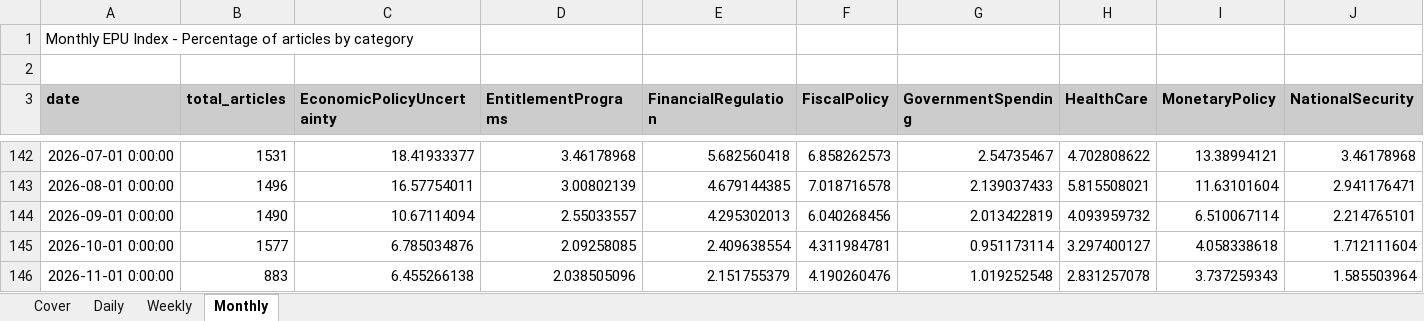
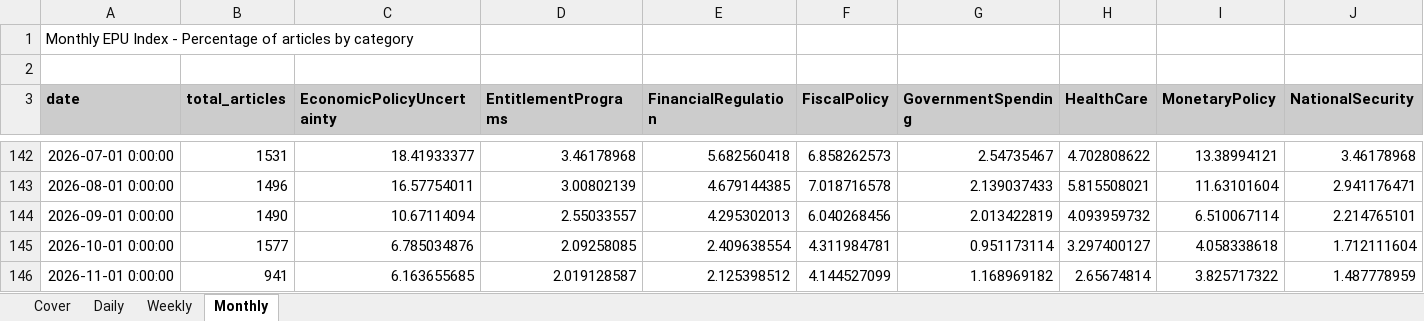
Before and after one commit to adentler1/MonitoringMexico, an Excel workbook: Mexican_EPUs.xlsx, sheet Monthly, drawn as a sheet; only a part is shown, gaps mark what is left out; values as stored, in another font and other column widths than the file's, no borders; the diff covers the shown part only; the diff names each change by its address in the sheet, - before the commit and + after, or states it on an @@ line.

```diff
--- a/Mexican_EPUs.xlsx (sheet Monthly)
+++ b/Mexican_EPUs.xlsx (sheet Monthly)
-B146 (total_articles): 883
+B146 (total_articles): 941
-C146 (EconomicPolicyUncertainty): 6.455266138
+C146 (EconomicPolicyUncertainty): 6.163655685
-D146 (EntitlementPrograms): 2.038505096
+D146 (EntitlementPrograms): 2.019128587
-E146 (FinancialRegulation): 2.151755379
+E146 (FinancialRegulation): 2.125398512
-F146 (FiscalPolicy): 4.190260476
+F146 (FiscalPolicy): 4.144527099
-G146 (GovernmentSpending): 1.019252548
+G146 (GovernmentSpending): 1.168969182
-H146 (HealthCare): 2.831257078
+H146 (HealthCare): 2.65674814
-I146 (MonetaryPolicy): 3.737259343
+I146 (MonetaryPolicy): 3.825717322
-J146 (NationalSecurity): 1.585503964
+J146 (NationalSecurity): 1.487778959
```
Also changed, not shown: 7 edited cells elsewhere in this sheet, sheet Daily, sheet Weekly, sheet Cover.
